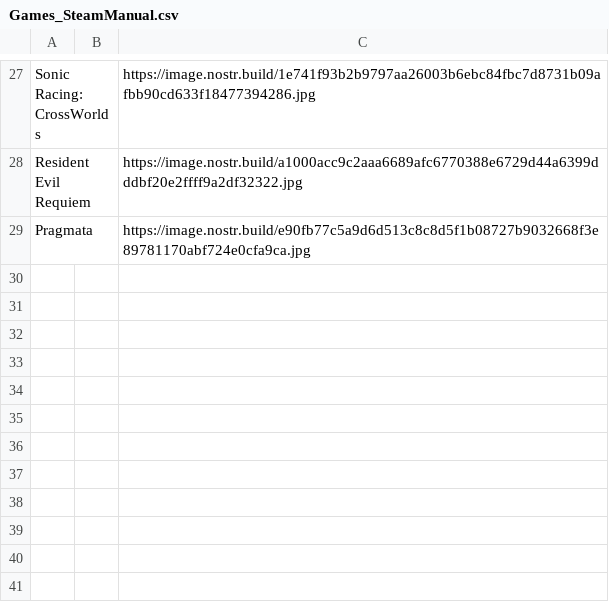
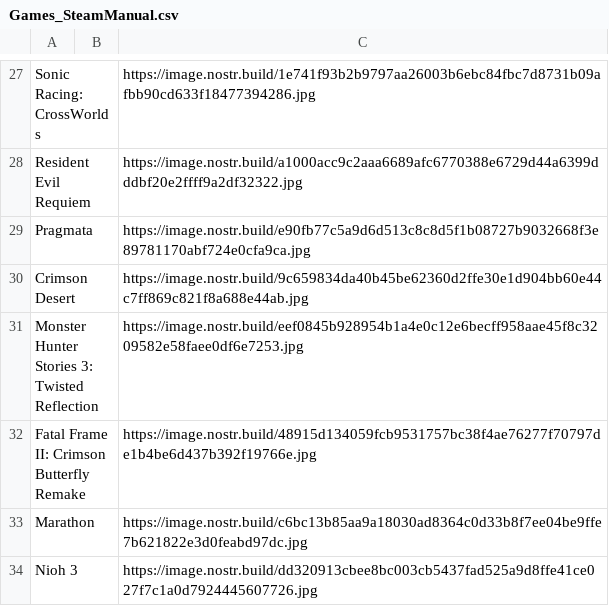
Before and after one commit to DEGMods/DEG-Mods, a CSV file: src/assets/games/Games_SteamManual.csv, drawn as a sheet; only a part is shown, gaps mark what is left out.

Commit message:
games db update

```diff
--- a/src/assets/games/Games_SteamManual.csv
+++ b/src/assets/games/Games_SteamManual.csv
@@ -29 +29,6 @@ Resident Evil Requiem,,https://image.nostr.build/a1000acc9c2aaa6689afc6770388e67
 Pragmata,,https://image.nostr.build/e90fb77c5a9d6d513c8c8d5f1b08727b9032668f3e89781170abf724e0cfa9ca.jpg
+Crimson Desert,,https://image.nostr.build/9c659834da40b45be62360d2ffe30e1d904bb60e44c7ff869c821f8a688e44ab.jpg
+Monster Hunter Stories 3: Twisted Reflection,,https://image.nostr.build/eef0845b928954b1a4e0c12e6becff958aae45f8c3209582e58faee0df6e7253.jpg
+Fatal Frame II: Crimson Butterfly Remake,,https://image.nostr.build/48915d134059fcb9531757bc38f4ae76277f70797de1b4be6d437b392f19766e.jpg
+Marathon,,https://image.nostr.build/c6bc13b85aa9a18030ad8364c0d33b8f7ee04be9ffe7b621822e3d0feabd97dc.jpg
+Nioh 3,,https://image.nostr.build/dd320913cbee8bc003cb5437fad525a9d8ffe41ce027f7c1a0d7924445607726.jpg
```
Also changed, not shown: src/assets/games/Games_Other.csv.
